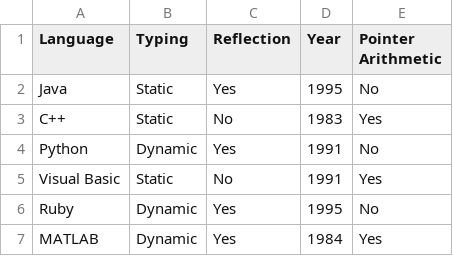
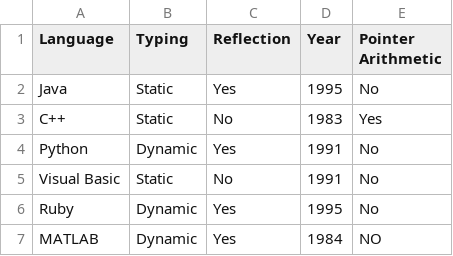
Before and after one commit to LachlanFern/cp1404practicals, a CSV file: prac_07/languages.csv, drawn as a sheet.

Commit message:
Correct Pointer arithmetic information

```diff
--- a/prac_07/languages.csv
+++ b/prac_07/languages.csv
@@ -4,4 +4,4 @@ C++,Static,No,1983,Yes
 Python,Dynamic,Yes,1991,No
-Visual Basic,Static,No,1991,Yes
+Visual Basic,Static,No,1991,No
 Ruby,Dynamic,Yes,1995,No
-MATLAB,Dynamic,Yes,1984,Yes
+MATLAB,Dynamic,Yes,1984,NO
```
